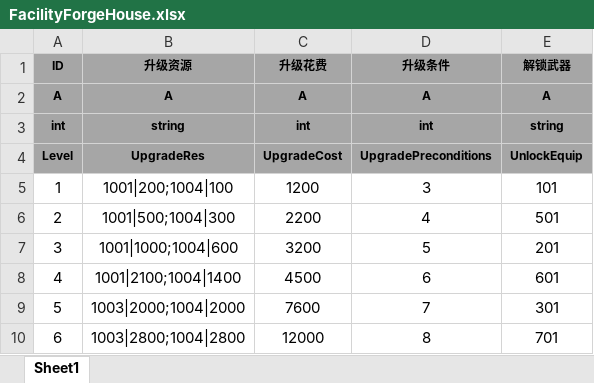
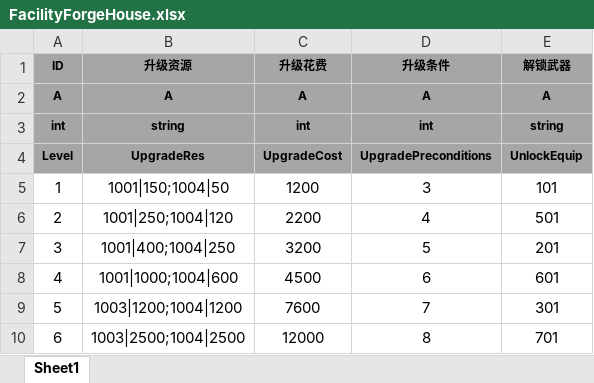
Before and after one commit to tkonexhh/simswordsman, an Excel workbook: Tables/Sources/gameplay/Facility/FacilityForgeHouse.xlsx, sheet Sheet1, drawn as a sheet; values as stored, in another font and other column widths than the file's, no borders; the diff names each change by its address in the sheet, - before the commit and + after, or states it on an @@ line.

```diff
--- a/Tables/Sources/gameplay/Facility/FacilityForgeHouse.xlsx (sheet Sheet1)
+++ b/Tables/Sources/gameplay/Facility/FacilityForgeHouse.xlsx (sheet Sheet1)
-B5 (升级资源): 1001|200;1004|100
+B5 (升级资源): 1001|150;1004|50
-B6 (升级资源): 1001|500;1004|300
+B6 (升级资源): 1001|250;1004|120
-B7 (升级资源): 1001|1000;1004|600
+B7 (升级资源): 1001|400;1004|250
-B8 (升级资源): 1001|2100;1004|1400
+B8 (升级资源): 1001|1000;1004|600
-B9 (升级资源): 1003|2000;1004|2000
+B9 (升级资源): 1003|1200;1004|1200
-B10 (升级资源): 1003|2800;1004|2800
+B10 (升级资源): 1003|2500;1004|2500
```
Also changed, not shown: Tables/Sources/gameplay/Arena/ArenaShop.xlsx, Tables/Sources/gameplay/Facility/FacilityKongfuLibrary.xlsx, 13 other files.
